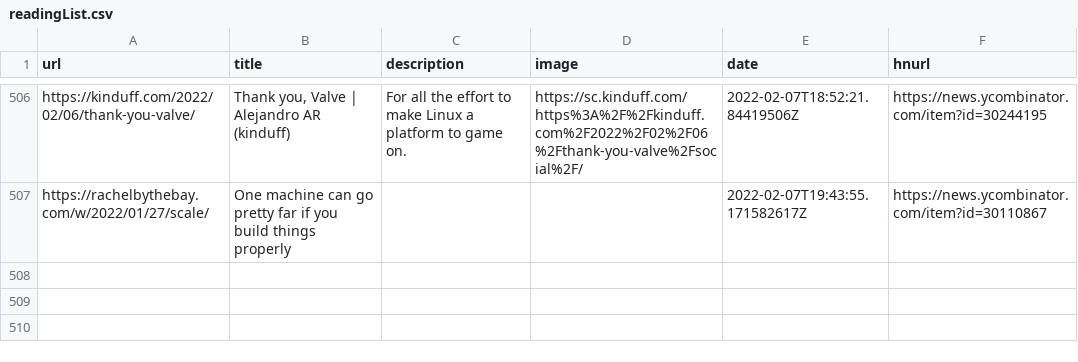
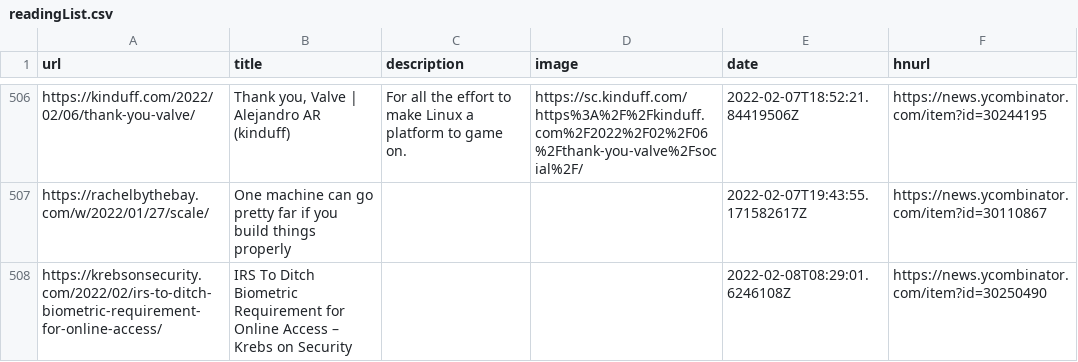
Before and after one commit to codemicro/readingList, a CSV file: readingList.csv, drawn as a sheet; only a part is shown, gaps mark what is left out; the diff names each change by its address in the sheet, - before the commit and + after, or states it on an @@ line.

Commit message:
Automated reading list update at 08 Feb 22 08:29 UTC

```diff
--- a/readingList.csv
+++ b/readingList.csv
+row 508: https://krebsonsecurity.com/2022/02/irs-to-ditch-biometric-requirement-for-online-access/ | IRS To Ditch Biometric Requirement for Online Access – Krebs on Security |  |  | 2022-02-08T08:29:01.6246108Z | https://news.ycombinator.com/item?id=30250490
```
